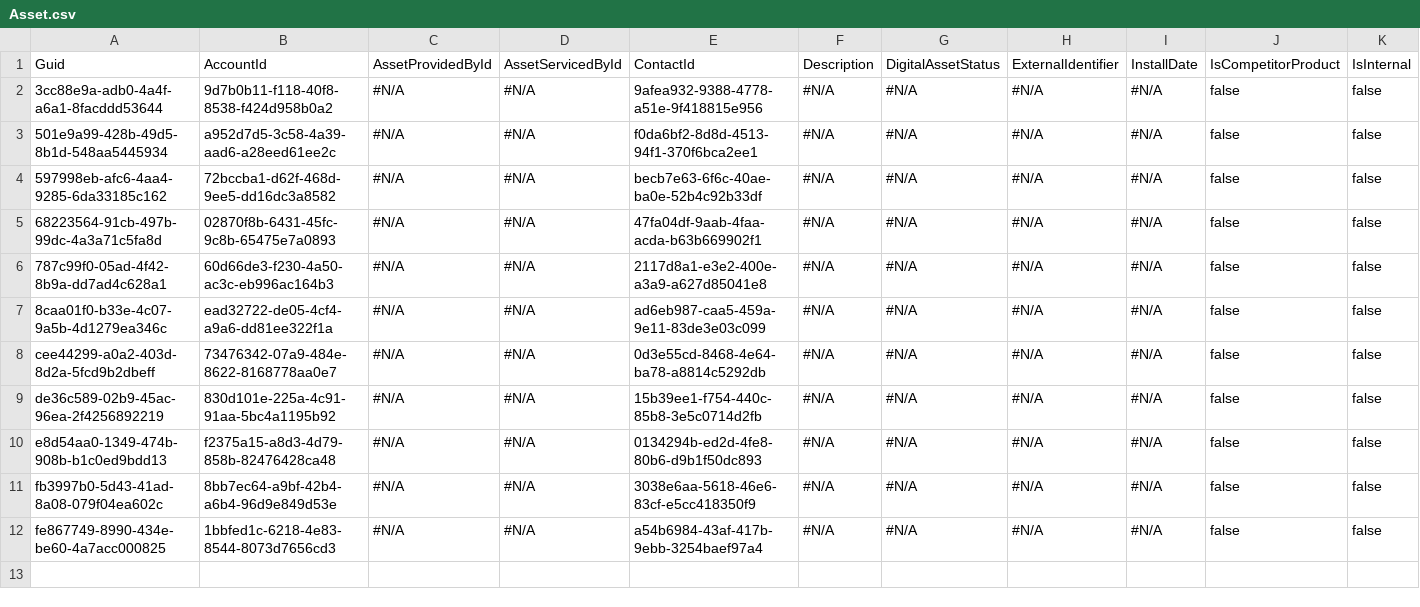
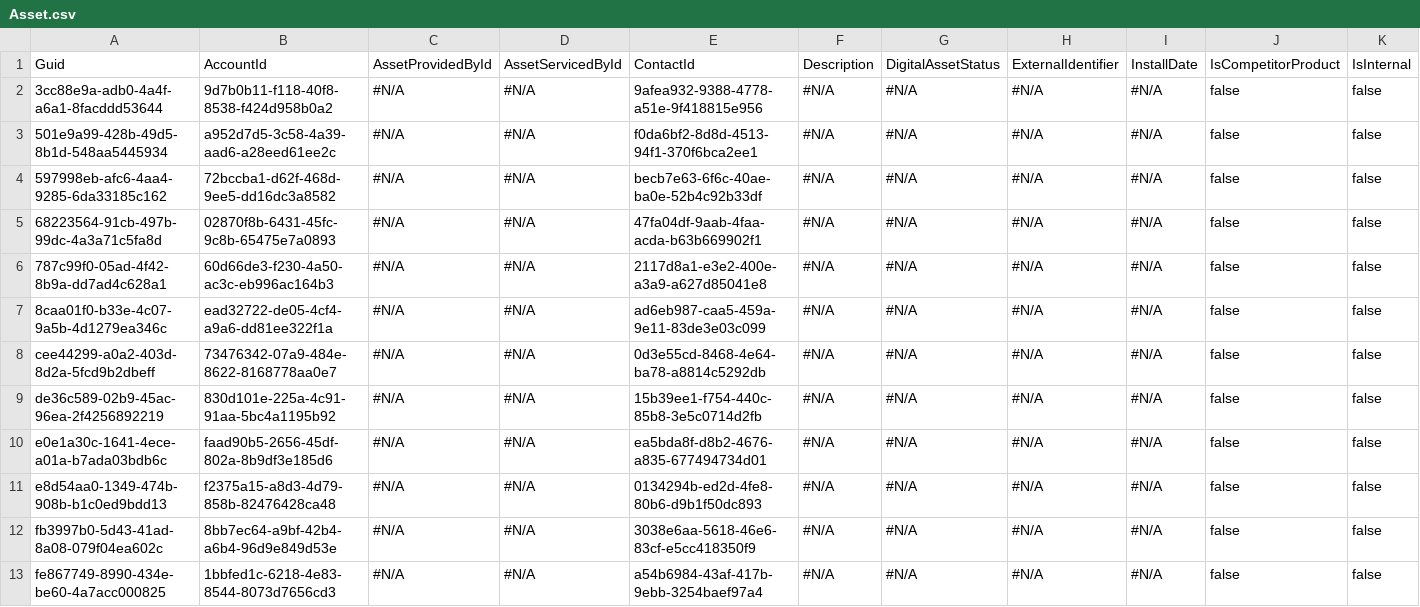
Before and after one commit to Prodlymoover/CPQ-Test--33, a CSV file: Asset.csv, drawn as a sheet; only a part is shown; rows hold the shown columns only; the diff names each change by its address in the sheet, - before the commit and + after, or states it on an @@ line.

```diff
--- a/Asset.csv
+++ b/Asset.csv
+row 10: e0e1a30c-1641-4ece-a01a-b7ada03bdb6c | faad90b5-2656-45df-802a-8b9df3e185d6 | #N/A | #N/A | ea5bda8f-d8b2-4676-a835-677494734d01 | #N/A | #N/A | #N/A | #N/A | false | false
```
Also changed, not shown: Account.csv, Case.csv, 3 other files.
